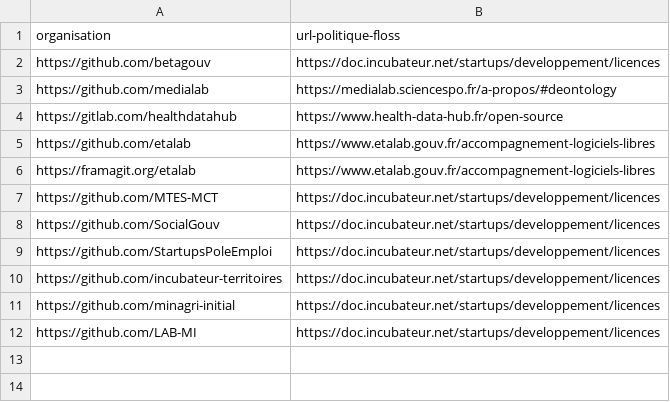
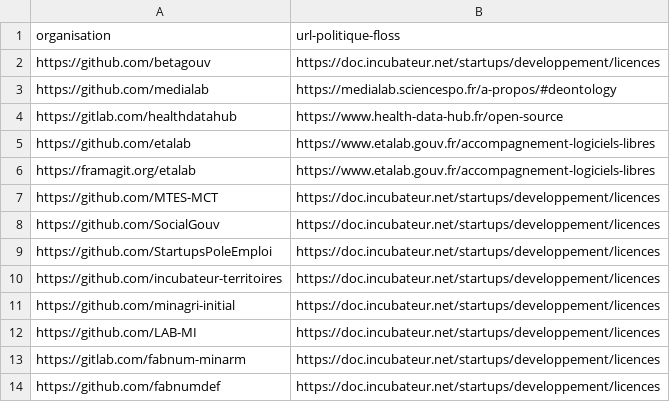
Before and after one commit to DISIC/politique-de-contribution-open-source, a CSV file: comptes-organismes-avec-politique-de-publication-floss.csv, drawn as a sheet; the diff names each change by its address in the sheet, - before the commit and + after, or states it on an @@ line.

Commit message:
Ajout de politiques de publication pour fabnum*

```diff
--- a/comptes-organismes-avec-politique-de-publication-floss.csv
+++ b/comptes-organismes-avec-politique-de-publication-floss.csv
+row 13: https://gitlab.com/fabnum-minarm | https://doc.incubateur.net/startups/developpement/licences
+row 14: https://github.com/fabnumdef | https://doc.incubateur.net/startups/developpement/licences
```
